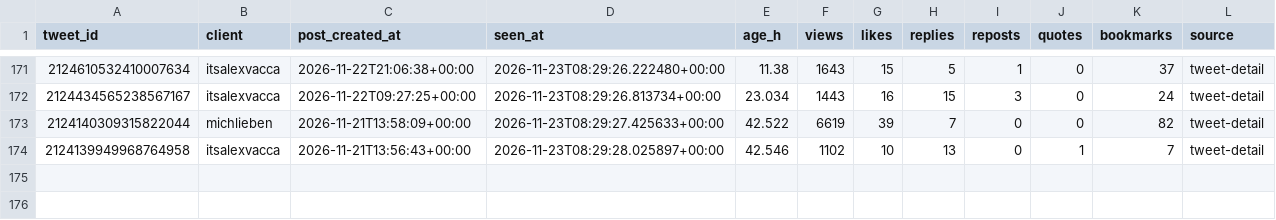
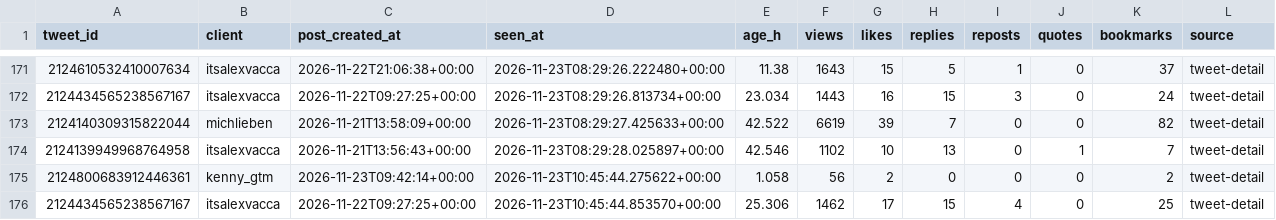
Before and after one commit to Sai-Prashanth123/Audience-Seeding, a CSV file: data/ledger/snapshots.csv, drawn as a sheet; only a part is shown, gaps mark what is left out; the diff names each change by its address in the sheet, - before the commit and + after, or states it on an @@ line.

```diff
--- a/data/ledger/snapshots.csv
+++ b/data/ledger/snapshots.csv
+row 175: 2124800683912446361 | kenny_gtm | 2026-11-23T09:42:14+00:00 | 2026-11-23T10:45:44.275622+00:00 | 1.058 | 56 | 2 | 0 | 0 | 0 | 2 | tweet-detail
+row 176: 2124434565238567167 | itsalexvacca | 2026-11-22T09:27:25+00:00 | 2026-11-23T10:45:44.853570+00:00 | 25.306 | 1462 | 17 | 15 | 4 | 0 | 25 | tweet-detail
```
Also changed, not shown: data/ledger/predictions.csv, 6 other files.
